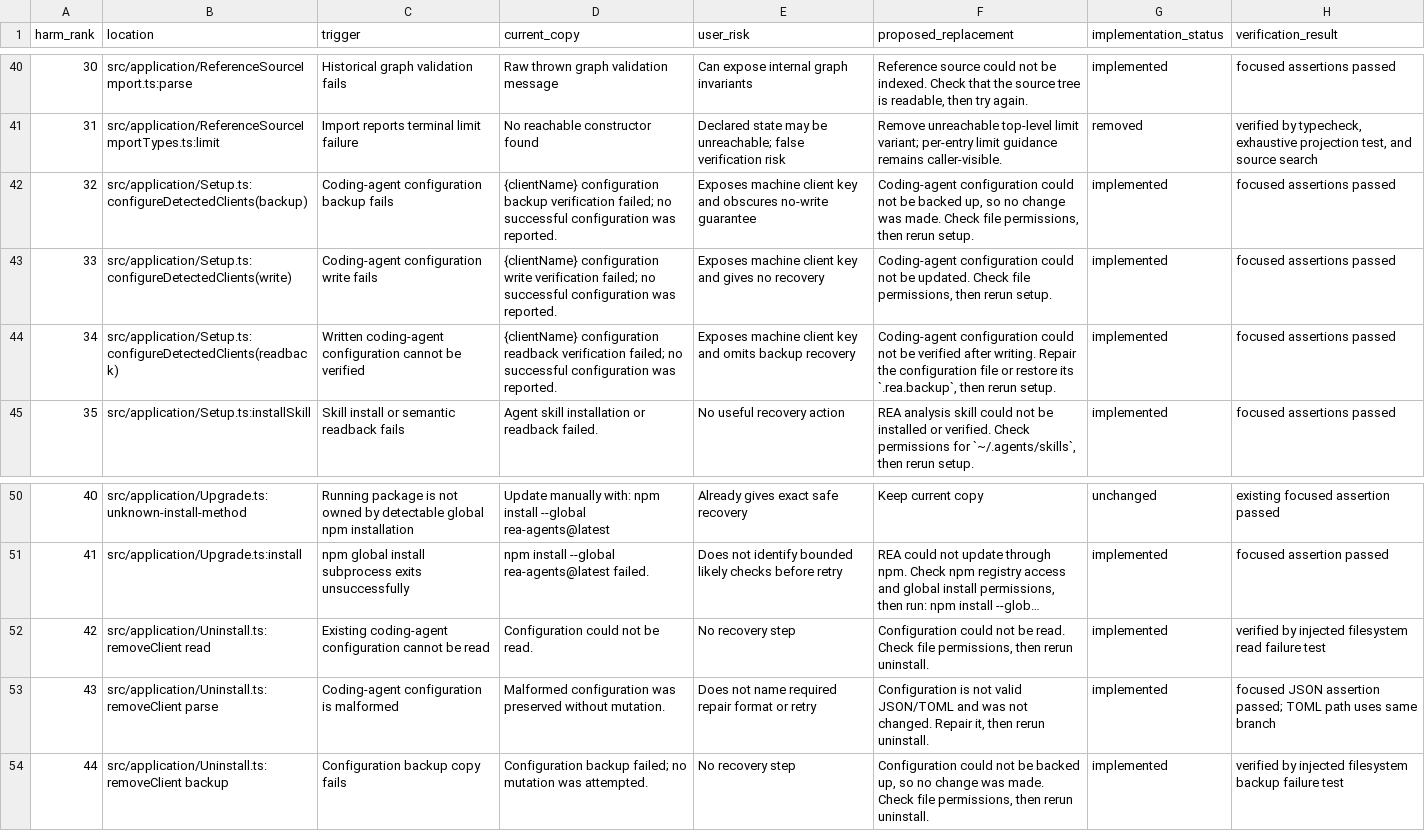
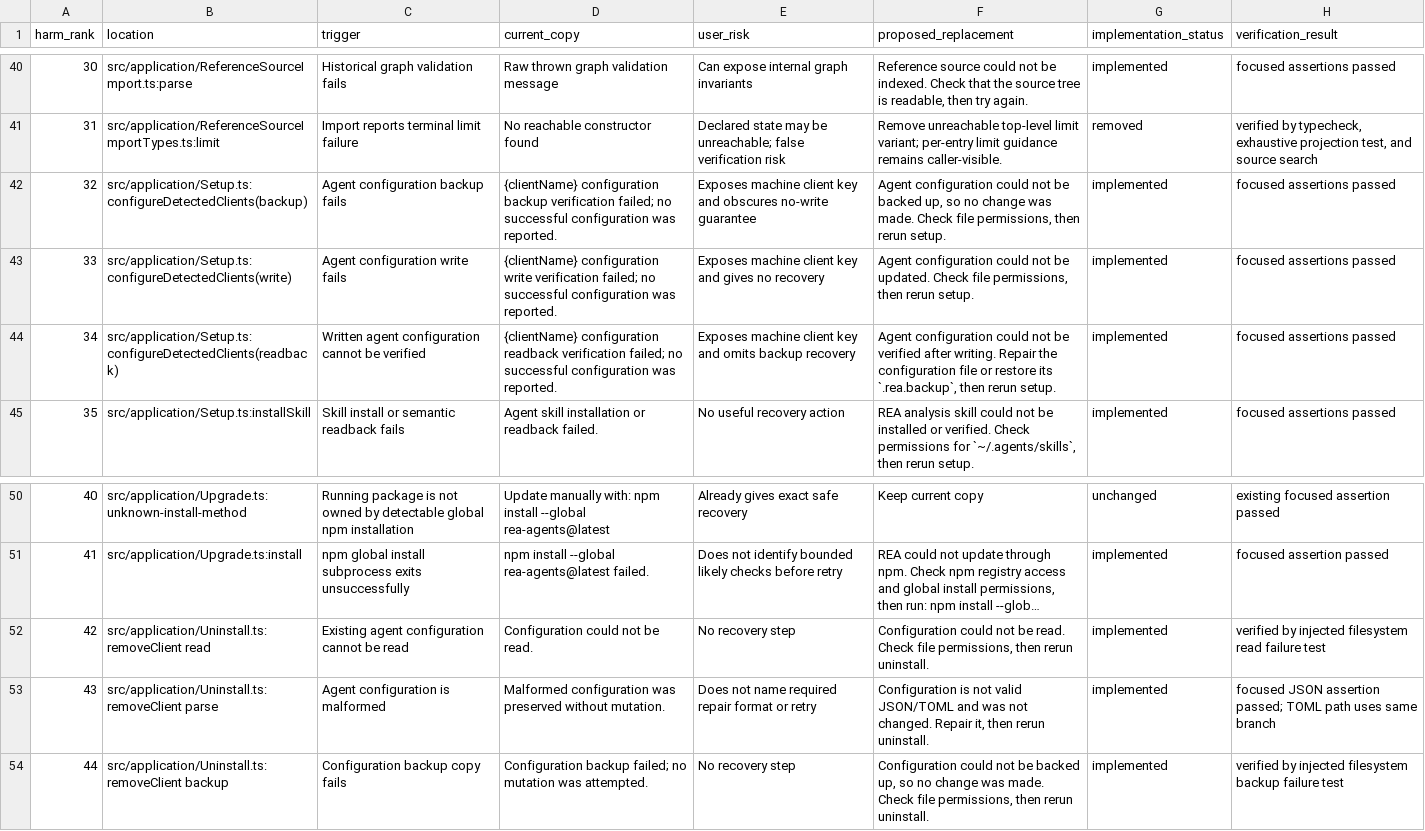
Before and after one commit to potentialgenie/rea_tool, a CSV file: docs/user-visible-errors.csv, drawn as a sheet; only a part is shown, gaps mark what is left out; long unchanged cells end in …; the diff names each change by its address in the sheet, - before the commit and + after, or states it on an @@ line.

Commit message:
fix(copy): use agent terminology

```diff
--- a/docs/user-visible-errors.csv
+++ b/docs/user-visible-errors.csv
-C42 (trigger): Coding-agent configuration backup fails
+C42 (trigger): Agent configuration backup fails
-F42 (proposed_replacement): Coding-agent configuration could…
+F42 (proposed_replacement): Agent configuration could…
-C43 (trigger): Coding-agent configuration write fails
+C43 (trigger): Agent configuration write fails
-F43 (proposed_replacement): Coding-agent configuration could…
+F43 (proposed_replacement): Agent configuration could…
-C44 (trigger): Written coding-agent configuration cannot…
+C44 (trigger): Written agent configuration cannot…
-F44 (proposed_replacement): Coding-agent configuration could…
+F44 (proposed_replacement): Agent configuration could…
-C52 (trigger): Existing coding-agent configuration cannot…
+C52 (trigger): Existing agent configuration cannot…
-C53 (trigger): Coding-agent configuration is malformed
+C53 (trigger): Agent configuration is malformed
```
Also changed, not shown: 11 other files.
